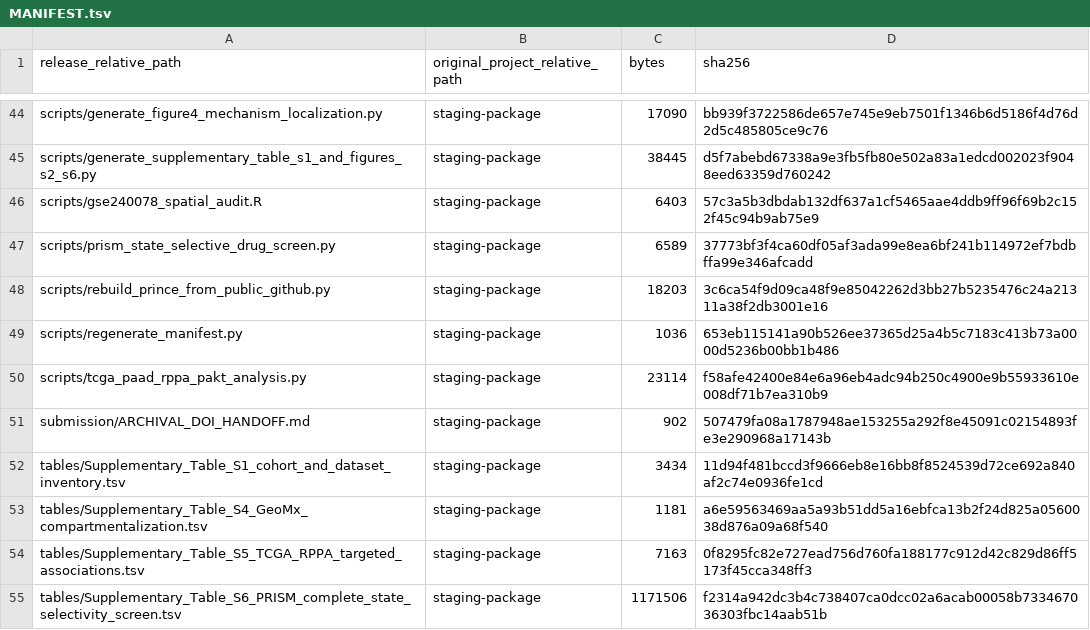
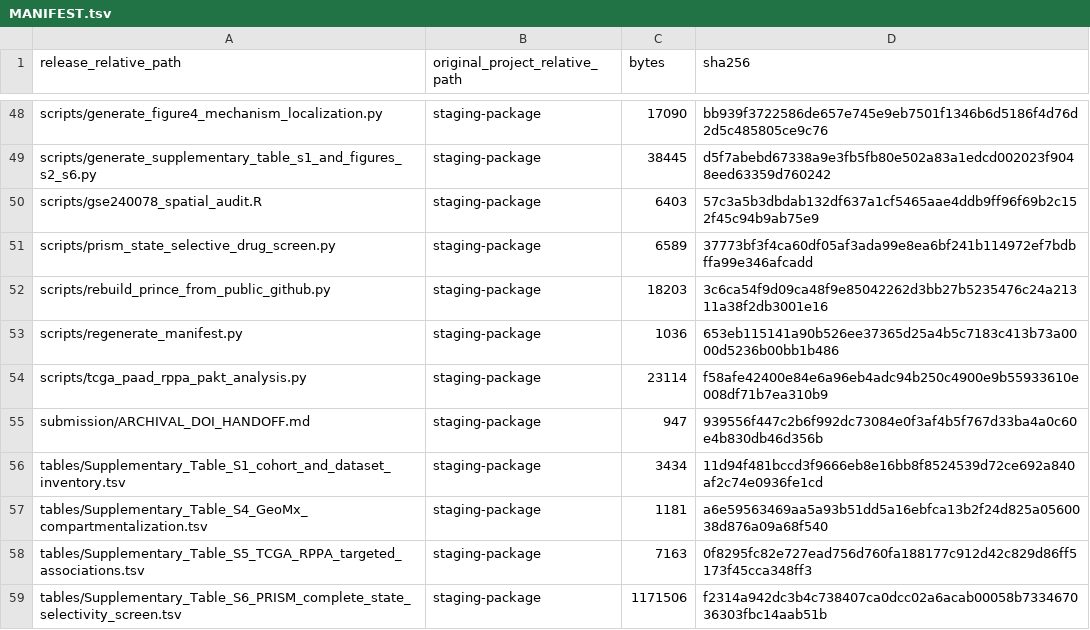
Before and after one commit to zbwcc00/mito3-pdac-reproducibility, a TSV file: MANIFEST.tsv, drawn as a sheet; only a part is shown, gaps mark what is left out; the diff covers the shown part only.

```diff
--- a/MANIFEST.tsv
+++ b/MANIFEST.tsv
@@ -50,3 +54,3 @@ scripts/regenerate_manifest.py	staging-package	1036	653eb115141a90b526ee37365d25
 scripts/tcga_paad_rppa_pakt_analysis.py	staging-package	23114	f58afe42400e84e6a96eb4adc94b250c4900e9b55933610e008df71b7ea310b9
-submission/ARCHIVAL_DOI_HANDOFF.md	staging-package	902	507479fa08a1787948ae153255a292f8e45091c02154893fe3e290968a17143b
+submission/ARCHIVAL_DOI_HANDOFF.md	staging-package	947	939556f447c2b6f992dc73084e0f3af4b5f767d33ba4a0c60e4b830db46d356b
 tables/Supplementary_Table_S1_cohort_and_dataset_inventory.tsv	staging-package	3434	11d94f481bccd3f9666eb8e16bb8f8524539d72ce692a840af2c74e0936fe1cd
```
Also changed, not shown: 5 added rows and 8 edited cells elsewhere in this file, data/CITATION_AND_DATA_SOURCE_VERIFICATION_MANIFEST.tsv, data/PUBLIC_DATASET_MANIFEST.tsv, 9 other files.
